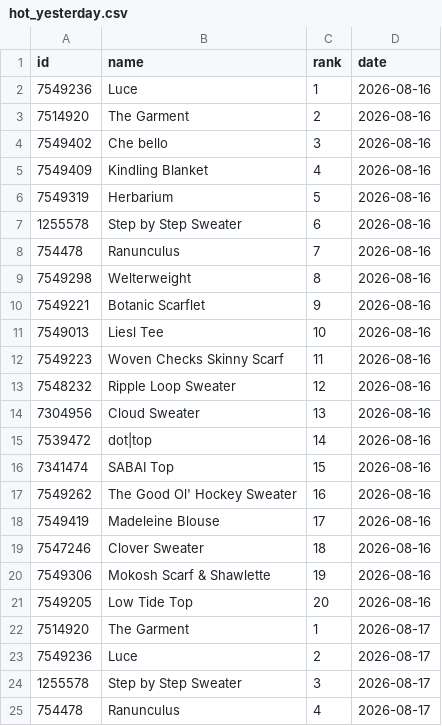
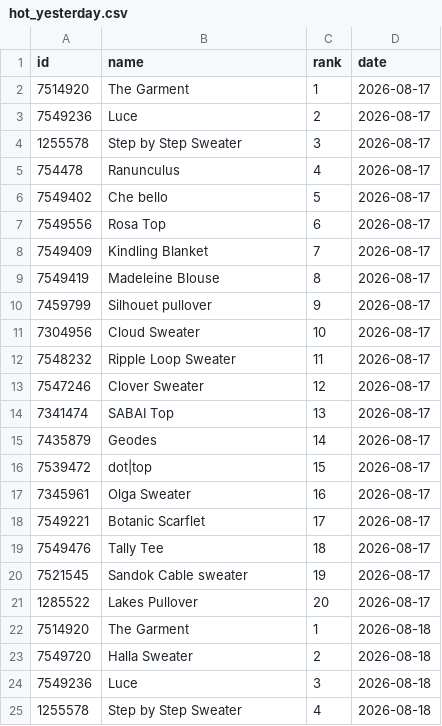
Before and after one commit to alexmcsw/ravelry-table, a CSV file: data/hot_yesterday.csv, drawn as a sheet; only a part is shown; the shorter side is filled out with more unchanged rows; the diff covers the shown part only.

```diff
--- a/data/hot_yesterday.csv
+++ b/data/hot_yesterday.csv
@@ -1,22 +1,2 @@
 "id","name","rank","date"
-7549236,"Luce",1,2026-08-16
-7514920,"The Garment",2,2026-08-16
-7549402,"Che bello",3,2026-08-16
-7549409,"Kindling Blanket",4,2026-08-16
-7549319,"Herbarium",5,2026-08-16
-1255578,"Step by Step Sweater",6,2026-08-16
-754478,"Ranunculus",7,2026-08-16
-7549298,"Welterweight",8,2026-08-16
-7549221,"Botanic Scarflet",9,2026-08-16
-7549013,"Liesl Tee",10,2026-08-16
-7549223,"Woven Checks Skinny Scarf",11,2026-08-16
-7548232,"Ripple Loop Sweater",12,2026-08-16
-7304956,"Cloud Sweater",13,2026-08-16
-7539472,"dot|top",14,2026-08-16
-7341474,"SABAI Top",15,2026-08-16
-7549262,"The Good Ol' Hockey Sweater",16,2026-08-16
-7549419,"Madeleine Blouse",17,2026-08-16
-7547246,"Clover Sweater",18,2026-08-16
-7549306,"Mokosh Scarf & Shawlette",19,2026-08-16
-7549205,"Low Tide Top",20,2026-08-16
 7514920,"The Garment",1,2026-08-17
```
Also changed, not shown: 20 added rows elsewhere in this file.
